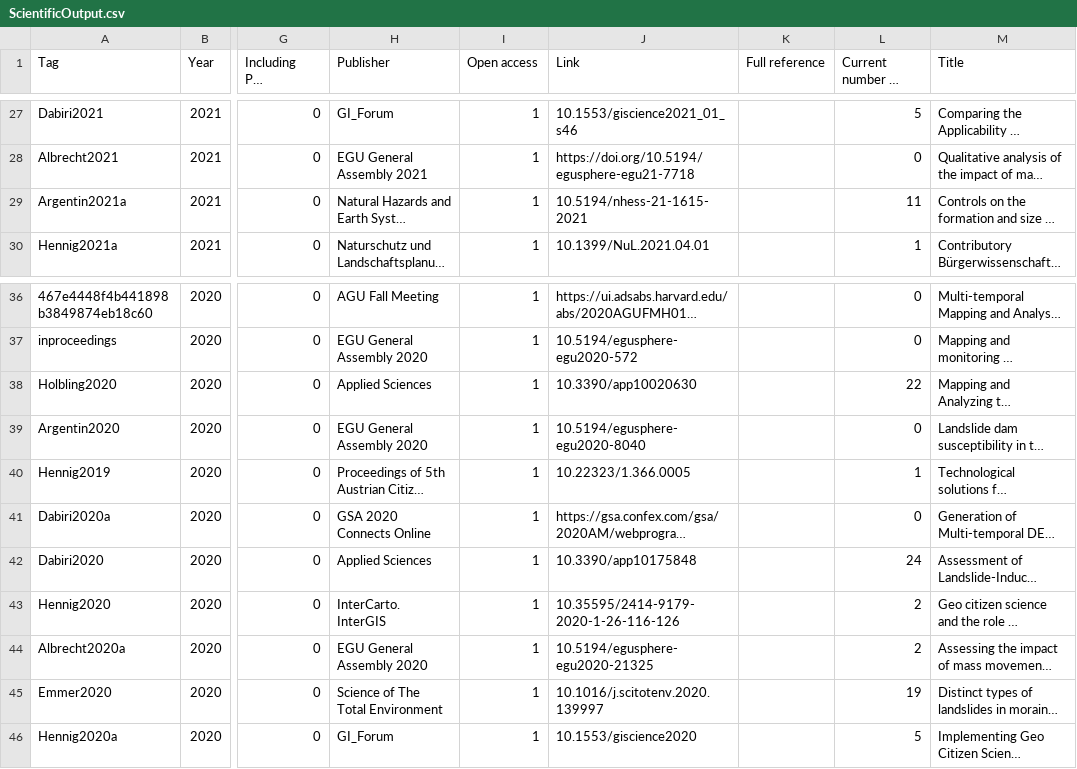
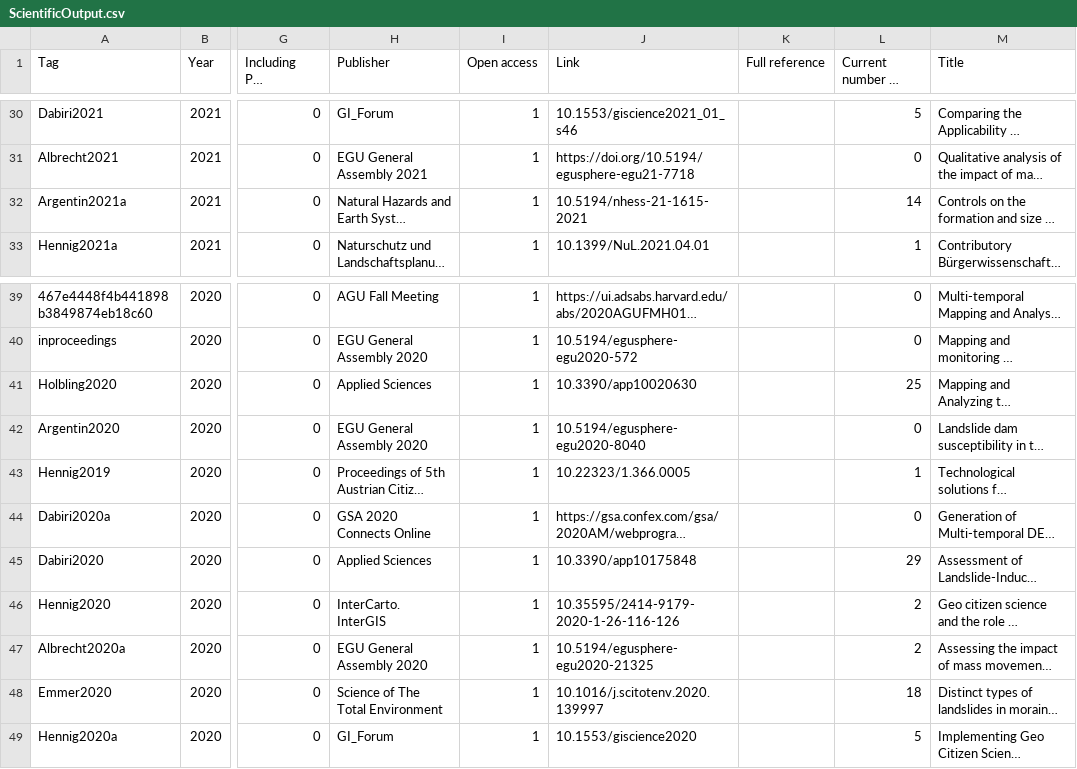
Before and after one commit to loreabad6/R-CV, a CSV file: ProAc/ScientificOutput.csv, drawn as a sheet; only a part is shown, gaps mark what is left out; long unchanged cells end in …; addresses are those after the commit; the diff covers the shown part only; the diff names each change by its address in the sheet, - before the commit and + after, or states it on an @@ line.

```diff
--- a/ProAc/ScientificOutput.csv
+++ b/ProAc/ScientificOutput.csv
-L32 (Current number of citations): 11
+L32 (Current number of citations): 14
-L41 (Current number of citations): 22
+L41 (Current number of citations): 25
-L45 (Current number of citations): 24
+L45 (Current number of citations): 29
-L48 (Current number of citations): 19
+L48 (Current number of citations): 18
```
Also changed, not shown: 3 added rows and 8 edited cells elsewhere in this file, 4 other files.
